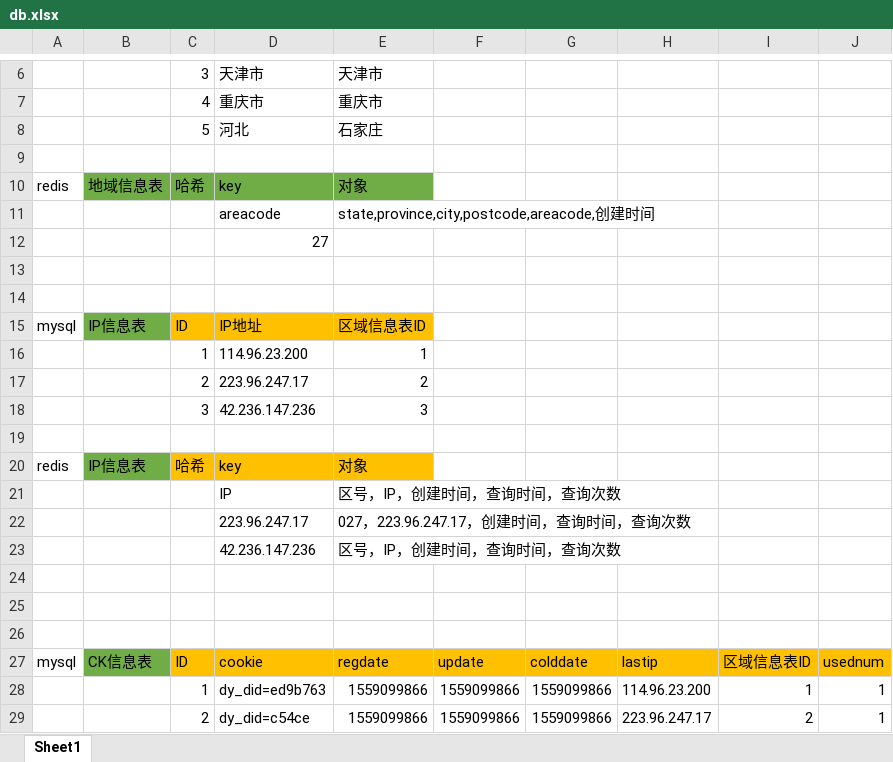
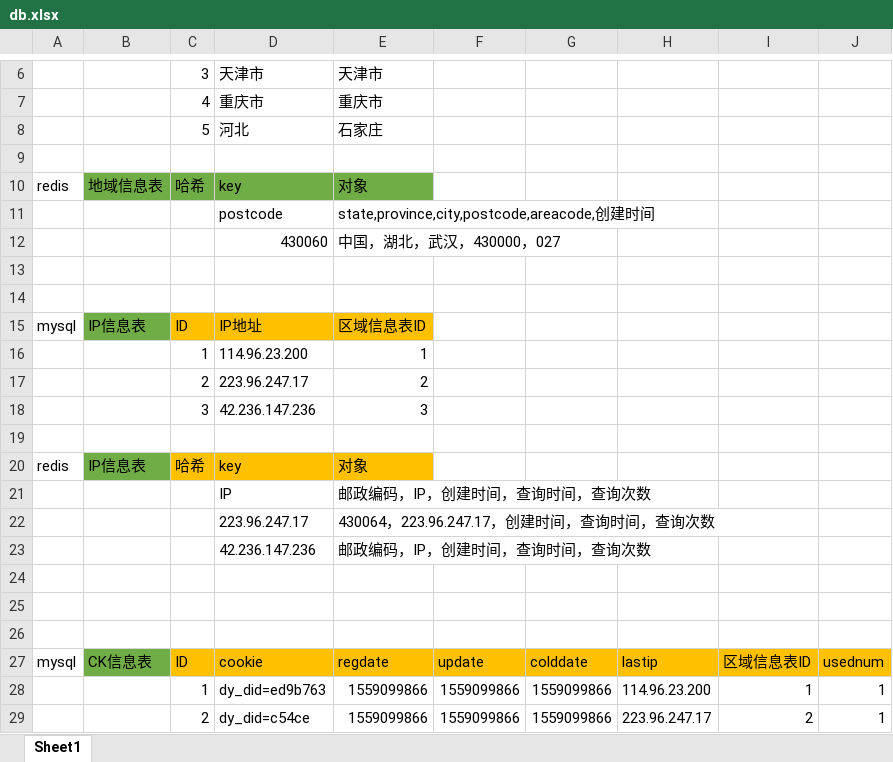
Before and after one commit to shan3275/ckadminlte, an Excel workbook: zb/doc/db.xlsx, sheet Sheet1, drawn as a sheet; only a part is shown, gaps mark what is left out; values as stored, in another font and other column widths than the file's, no borders; removed rows and columns are numbered as before the commit, all else as after; the diff names each change by its address in the sheet, - before the commit and + after, or states it on an @@ line.

```diff
--- a/zb/doc/db.xlsx (sheet Sheet1)
+++ b/zb/doc/db.xlsx (sheet Sheet1)
-D11: areacode
+D11: postcode
-row 12:  |  |  | 27
+row 12:  |  |  | 430060 | 中国，湖北，武汉，430000，027
-E21: 区号，IP，创建时间，查询时间，查询次数
+E21: 邮政编码，IP，创建时间，查询时间，查询次数
-E22: 027，223.96.247.17，创建时间，查询时间，查询次数
+E22: 430064，223.96.247.17，创建时间，查询时间，查询次数
-E23: 区号，IP，创建时间，查询时间，查询次数
+E23: 邮政编码，IP，创建时间，查询时间，查询次数
```
Also changed, not shown: 8 other files.
